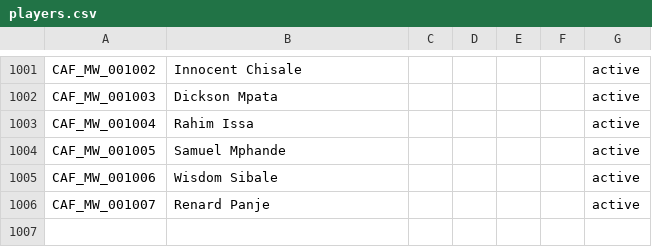
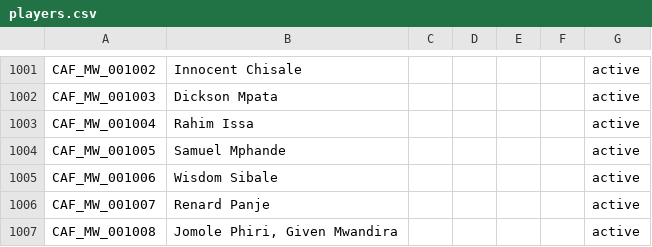
Before and after one commit to theboban5/fb-mw, a CSV file: data/canonical/players.csv, drawn as a sheet; only a part is shown, gaps mark what is left out.

```diff
--- a/data/canonical/players.csv
+++ b/data/canonical/players.csv
@@ -1006 +1006,2 @@ CAF_MW_001006,Wisdom Sibale,,,,,active
 CAF_MW_001007,Renard Panje,,,,,active
+CAF_MW_001008,"Jomole Phiri, Given Mwandira",,,,,active
```
Also changed, not shown: data/canonical/matches.csv.
